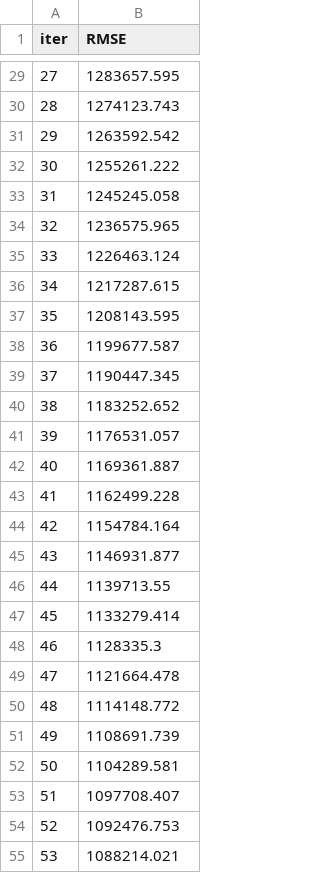
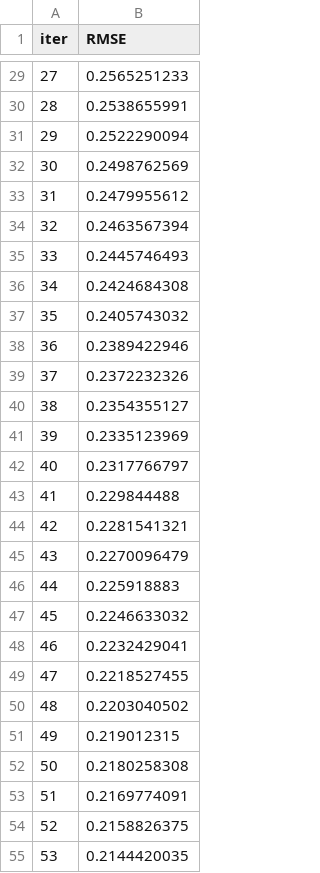
Before and after one commit to Priyanshi-Vishwakarma22/House_Price_Prediction, a TSV file: catboost_info/learn_error.tsv, drawn as a sheet; only a part is shown, gaps mark what is left out; the diff covers the shown part only.

```diff
--- a/catboost_info/learn_error.tsv
+++ b/catboost_info/learn_error.tsv
@@ -29,27 +29,27 @@ iter	RMSE
-27	1283657.595
-28	1274123.743
-29	1263592.542
-30	1255261.222
-31	1245245.058
-32	1236575.965
-33	1226463.124
-34	1217287.615
-35	1208143.595
-36	1199677.587
-37	1190447.345
-38	1183252.652
-39	1176531.057
-40	1169361.887
-41	1162499.228
-42	1154784.164
-43	1146931.877
-44	1139713.55
-45	1133279.414
-46	1128335.3
-47	1121664.478
-48	1114148.772
-49	1108691.739
-50	1104289.581
-51	1097708.407
-52	1092476.753
-53	1088214.021
+27	0.2565251233
+28	0.2538655991
+29	0.2522290094
+30	0.2498762569
+31	0.2479955612
+32	0.2463567394
+33	0.2445746493
+34	0.2424684308
+35	0.2405743032
+36	0.2389422946
+37	0.2372232326
+38	0.2354355127
+39	0.2335123969
+40	0.2317766797
+41	0.229844488
+42	0.2281541321
+43	0.2270096479
+44	0.225918883
+45	0.2246633032
+46	0.2232429041
+47	0.2218527455
+48	0.2203040502
+49	0.219012315
+50	0.2180258308
+51	0.2169774091
+52	0.2158826375
+53	0.2144420035
```
Also changed, not shown: 173 edited cells elsewhere in this file, artifacts/data.csv, artifacts/test.csv, 19 other files.
